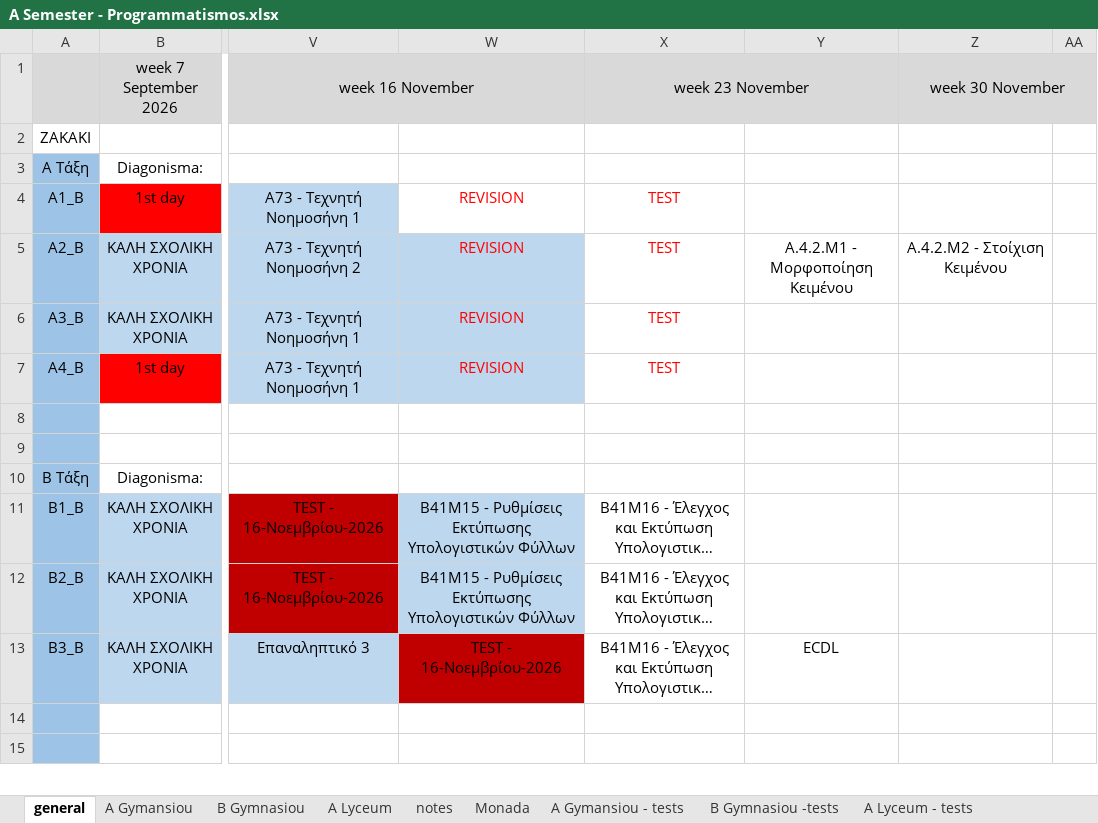
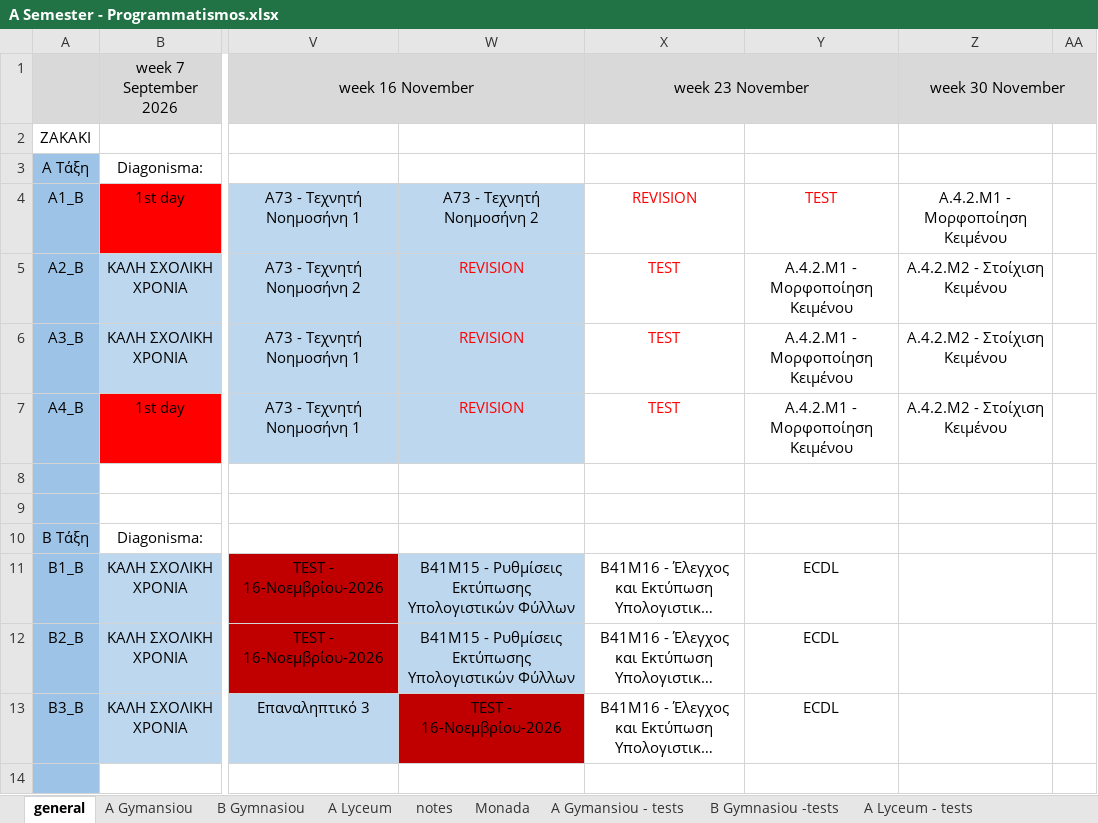
Before and after one commit to aristos32/education, an Excel workbook: documents/A Semester - Programmatismos.xlsx, sheet general, drawn as a sheet; only a part is shown, gaps mark what is left out; the shorter side is filled out with more unchanged rows; long unchanged cells end in …; values as stored, in another font and other column widths than the file's, no borders; the diff names each change by its address in the sheet, - before the commit and + after, or states it on an @@ line.

Commit message:
TEST

```diff
--- a/documents/A Semester - Programmatismos.xlsx (sheet general)
+++ b/documents/A Semester - Programmatismos.xlsx (sheet general)
-W4: REVISION
+W4: A73 - Τεχνητή Νοημοσήνη 2
@@ W4 fill: none → #BDD7EE, text colour: #FF0000 → black @@
-X4: TEST
+X4: REVISION
-Y4: (empty)
+Y4: TEST
-Z4: (empty)
+Z4: A.4.2.M1 - Μορφοποίηση Κειμένου
-Y6:Y7: (empty)
+Y6:Y7: A.4.2.M1 - Μορφοποίηση Κειμένου
-Z6:Z7: (empty)
+Z6:Z7: Α.4.2.M2 - Στοίχιση Κειμένου
-Y11:Y12: (empty)
+Y11:Y12: ECDL
```
Also changed, not shown: sheet A Gymansiou - tests, 13 other files.
